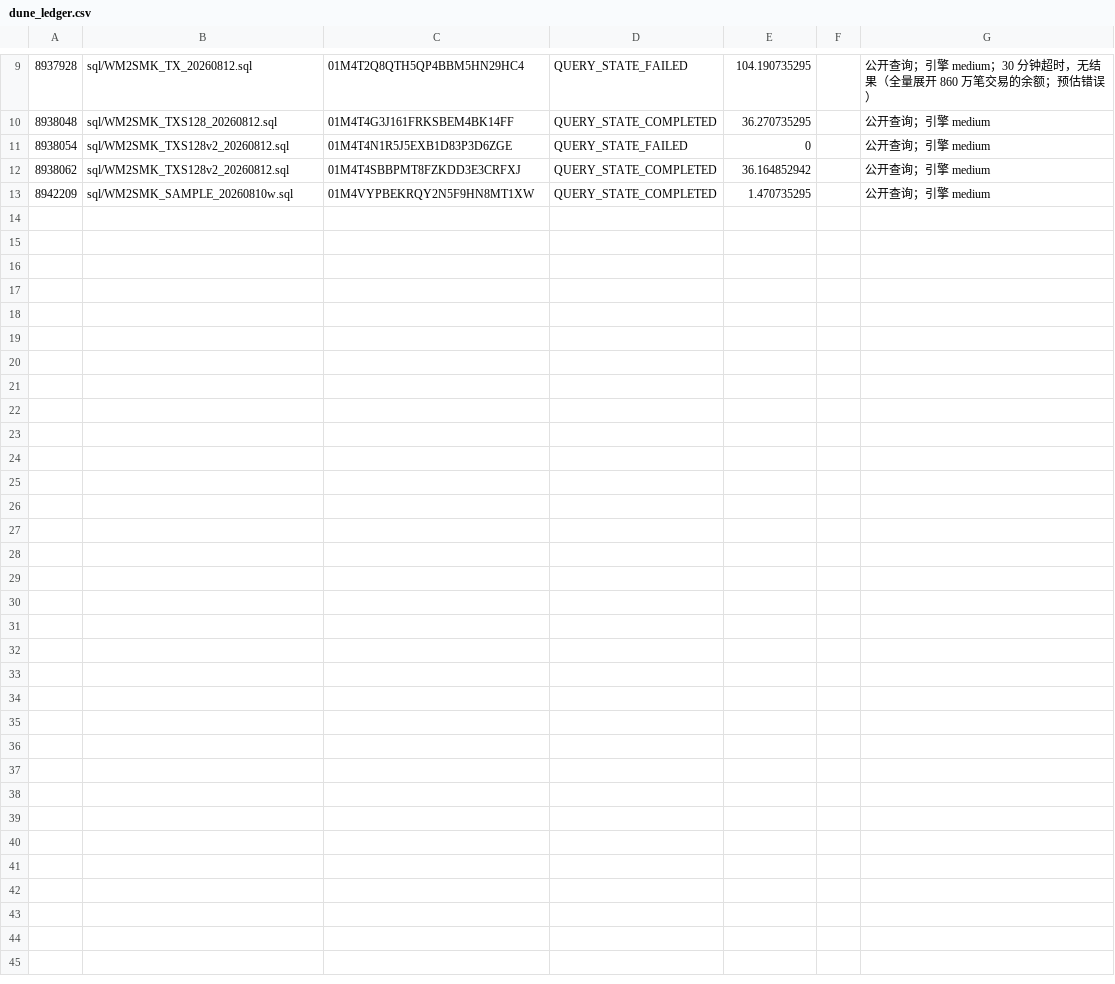
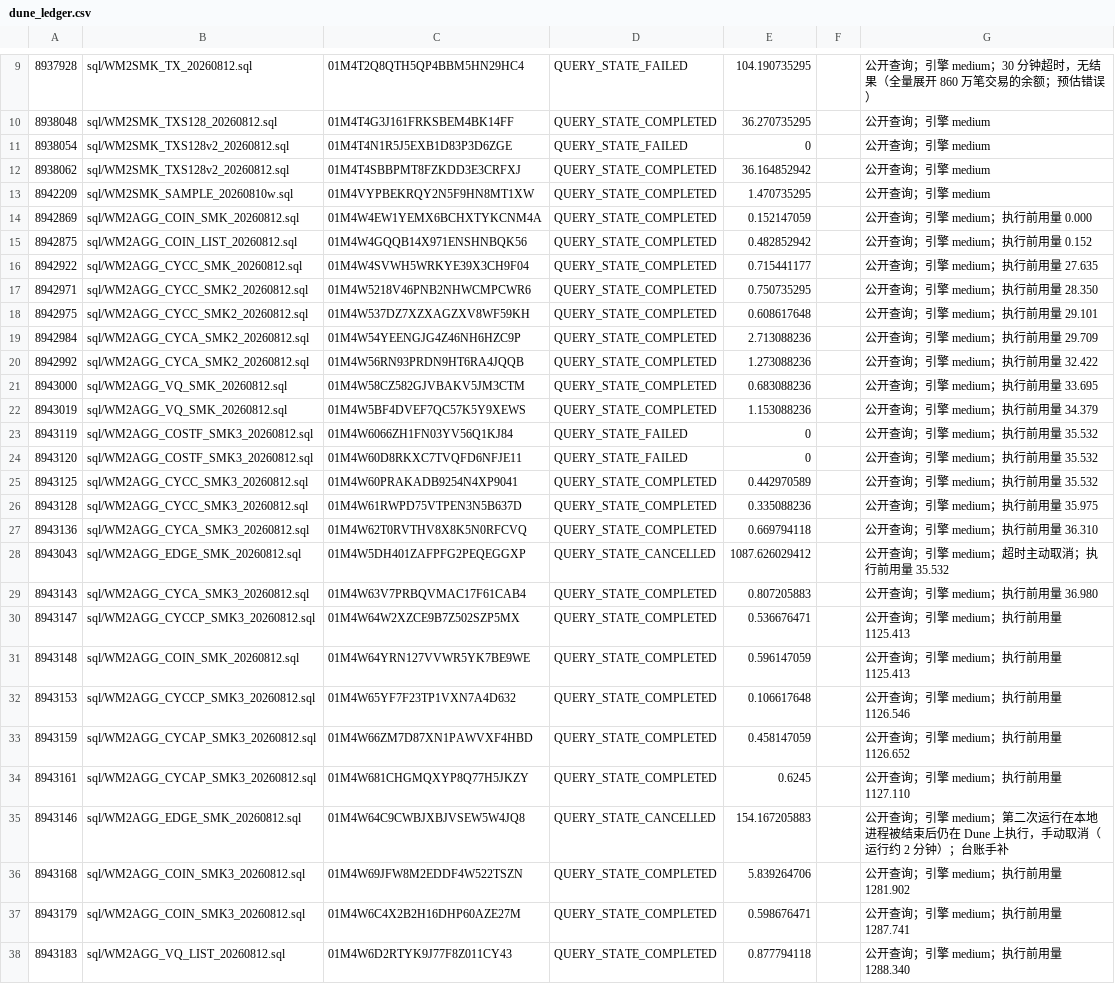
Before and after one commit to wypppp/crypto, a CSV file: RT/1_实验/pump全程_钱流向谁完整账_DQ-43/runs/dune_ledger.csv, drawn as a sheet; only a part is shown, gaps mark what is left out; the diff names each change by its address in the sheet, - before the commit and + after, or states it on an @@ line.

```diff
--- a/RT/1_实验/pump全程_钱流向谁完整账_DQ-43/runs/dune_ledger.csv
+++ b/RT/1_实验/pump全程_钱流向谁完整账_DQ-43/runs/dune_ledger.csv
+row 14: 8942869 | sql/WM2AGG_COIN_SMK_20260812.sql | 01M4W4EW1YEMX6BCHXTYKCNM4A | QUERY_STATE_COMPLETED | 0.152147059 |  | 公开查询；引擎 medium；执行前用量 0.000
+row 15: 8942875 | sql/WM2AGG_COIN_LIST_20260812.sql | 01M4W4GQQB14X971ENSHNBQK56 | QUERY_STATE_COMPLETED | 0.482852942 |  | 公开查询；引擎 medium；执行前用量 0.152
+row 16: 8942922 | sql/WM2AGG_CYCC_SMK_20260812.sql | 01M4W4SVWH5WRKYE39X3CH9F04 | QUERY_STATE_COMPLETED | 0.715441177 |  | 公开查询；引擎 medium；执行前用量 27.635
+row 17: 8942971 | sql/WM2AGG_CYCC_SMK2_20260812.sql | 01M4W5218V46PNB2NHWCMPCWR6 | QUERY_STATE_COMPLETED | 0.750735295 |  | 公开查询；引擎 medium；执行前用量 28.350
+row 18: 8942975 | sql/WM2AGG_CYCC_SMK2_20260812.sql | 01M4W537DZ7XZXAGZXV8WF59KH | QUERY_STATE_COMPLETED | 0.608617648 |  | 公开查询；引擎 medium；执行前用量 29.101
+row 19: 8942984 | sql/WM2AGG_CYCA_SMK2_20260812.sql | 01M4W54YEENGJG4Z46NH6HZC9P | QUERY_STATE_COMPLETED | 2.713088236 |  | 公开查询；引擎 medium；执行前用量 29.709
+row 20: 8942992 | sql/WM2AGG_CYCA_SMK2_20260812.sql | 01M4W56RN93PRDN9HT6RA4JQQB | QUERY_STATE_COMPLETED | 1.273088236 |  | 公开查询；引擎 medium；执行前用量 32.422
+row 21: 8943000 | sql/WM2AGG_VQ_SMK_20260812.sql | 01M4W58CZ582GJVBAKV5JM3CTM | QUERY_STATE_COMPLETED | 0.683088236 |  | 公开查询；引擎 medium；执行前用量 33.695
+row 22: 8943019 | sql/WM2AGG_VQ_SMK_20260812.sql | 01M4W5BF4DVEF7QC57K5Y9XEWS | QUERY_STATE_COMPLETED | 1.153088236 |  | 公开查询；引擎 medium；执行前用量 34.379
+row 23: 8943119 | sql/WM2AGG_COSTF_SMK3_20260812.sql | 01M4W6066ZH1FN03YV56Q1KJ84 | QUERY_STATE_FAILED | 0 |  | 公开查询；引擎 medium；执行前用量 35.532
+row 24: 8943120 | sql/WM2AGG_COSTF_SMK3_20260812.sql | 01M4W60D8RKXC7TVQFD6NFJE11 | QUERY_STATE_FAILED | 0 |  | 公开查询；引擎 medium；执行前用量 35.532
+row 25: 8943125 | sql/WM2AGG_CYCC_SMK3_20260812.sql | 01M4W60PRAKADB9254N4XP9041 | QUERY_STATE_COMPLETED | 0.442970589 |  | 公开查询；引擎 medium；执行前用量 35.532
+row 26: 8943128 | sql/WM2AGG_CYCC_SMK3_20260812.sql | 01M4W61RWPD75VTPEN3N5B637D | QUERY_STATE_COMPLETED | 0.335088236 |  | 公开查询；引擎 medium；执行前用量 35.975
+row 27: 8943136 | sql/WM2AGG_CYCA_SMK3_20260812.sql | 01M4W62T0RVTHV8X8K5N0RFCVQ | QUERY_STATE_COMPLETED | 0.669794118 |  | 公开查询；引擎 medium；执行前用量 36.310
+row 28: 8943043 | sql/WM2AGG_EDGE_SMK_20260812.sql | 01M4W5DH401ZAFPFG2PEQEGGXP | QUERY_STATE_CANCELLED | 1087.626029412 |  | 公开查询；引擎 medium；超时主动取消；执行前用量 35.532
+row 29: 8943143 | sql/WM2AGG_CYCA_SMK3_20260812.sql | 01M4W63V7PRBQVMAC17F61CAB4 | QUERY_STATE_COMPLETED | 0.807205883 |  | 公开查询；引擎 medium；执行前用量 36.980
+row 30: 8943147 | sql/WM2AGG_CYCCP_SMK3_20260812.sql | 01M4W64W2XZCE9B7Z502SZP5MX | QUERY_STATE_COMPLETED | 0.536676471 |  | 公开查询；引擎 medium；执行前用量 1125.413
+row 31: 8943148 | sql/WM2AGG_COIN_SMK_20260812.sql | 01M4W64YRN127VVWR5YK7BE9WE | QUERY_STATE_COMPLETED | 0.596147059 |  | 公开查询；引擎 medium；执行前用量 1125.413
+row 32: 8943153 | sql/WM2AGG_CYCCP_SMK3_20260812.sql | 01M4W65YF7F23TP1VXN7A4D632 | QUERY_STATE_COMPLETED | 0.106617648 |  | 公开查询；引擎 medium；执行前用量 1126.546
+row 33: 8943159 | sql/WM2AGG_CYCAP_SMK3_20260812.sql | 01M4W66ZM7D87XN1PAWVXF4HBD | QUERY_STATE_COMPLETED | 0.458147059 |  | 公开查询；引擎 medium；执行前用量 1126.652
+row 34: 8943161 | sql/WM2AGG_CYCAP_SMK3_20260812.sql | 01M4W681CHGMQXYP8Q77H5JKZY | QUERY_STATE_COMPLETED | 0.6245 |  | 公开查询；引擎 medium；执行前用量 1127.110
+row 35: 8943146 | sql/WM2AGG_EDGE_SMK_20260812.sql | 01M4W64C9CWBJXBJVSEW5W4JQ8 | QUERY_STATE_CANCELLED | 154.167205883 |  | 公开查询；引擎 medium；第二次运行在本地进程被结束后仍在 Dune 上执行，手动取消（运行约 2 分钟）；台账手补
+row 36: 8943168 | sql/WM2AGG_COIN_SMK3_20260812.sql | 01M4W69JFW8M2EDDF4W522TSZN | QUERY_STATE_COMPLETED | 5.839264706 |  | 公开查询；引擎 medium；执行前用量 1281.902
+row 37: 8943179 | sql/WM2AGG_COIN_SMK3_20260812.sql | 01M4W6C4X2B2H16DHP60AZE27M | QUERY_STATE_COMPLETED | 0.598676471 |  | 公开查询；引擎 medium；执行前用量 1287.741
+row 38: 8943183 | sql/WM2AGG_VQ_LIST_20260812.sql | 01M4W6D2RTYK9J77F8Z011CY43 | QUERY_STATE_COMPLETED | 0.877794118 |  | 公开查询；引擎 medium；执行前用量 1288.340
```
Also changed, not shown: 5 other files.
